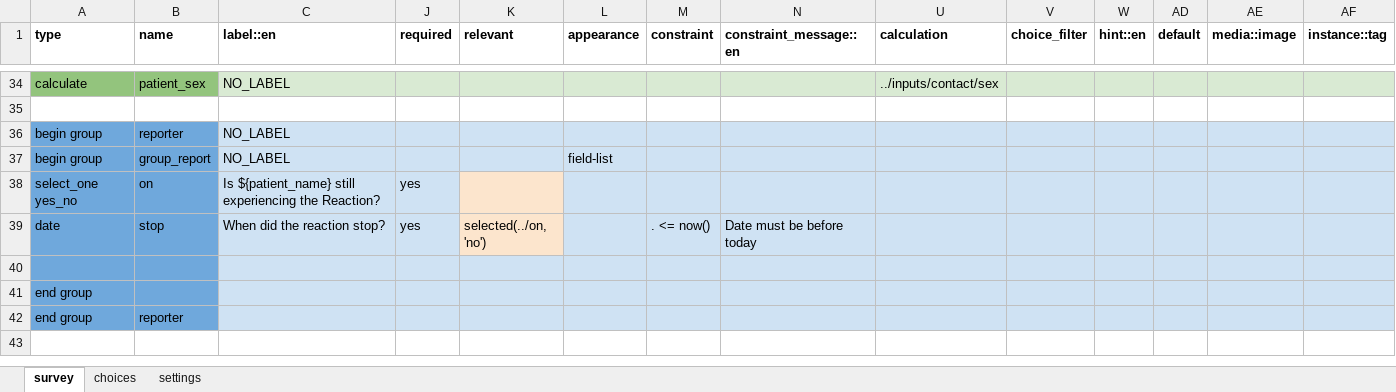
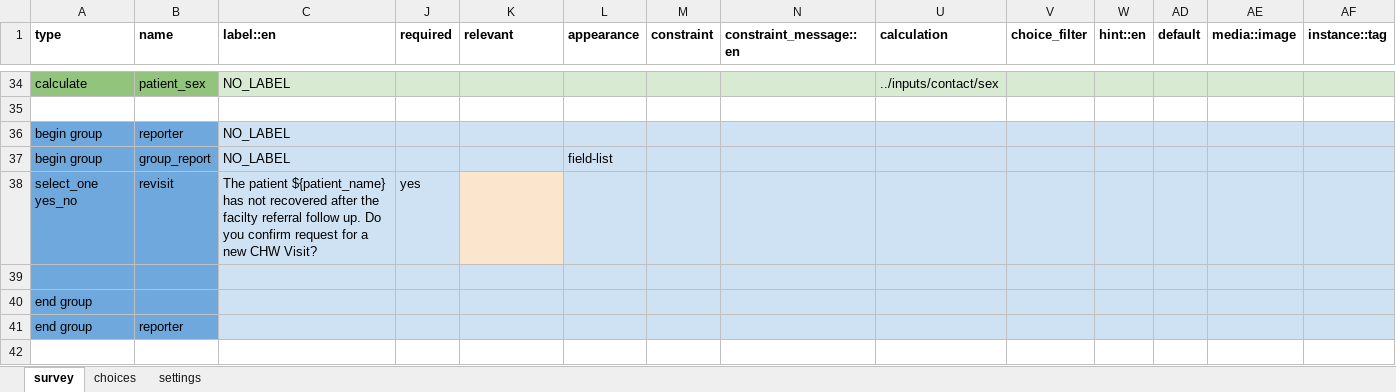
Before and after one commit to IntelliSOFT-Consulting/cht_pvers, an Excel workbook: cht_app/forms/app/follow.xlsx, sheet survey, drawn as a sheet; only a part is shown, gaps mark what is left out; values as stored, in another font and other column widths than the file's, no borders; charts and pictures not drawn; rows hold the shown columns only; the diff names each change by its address in the sheet, - before the commit and + after, or states it on an @@ line.

Commit message:
confirmation

```diff
--- a/cht_app/forms/app/follow.xlsx (sheet survey)
+++ b/cht_app/forms/app/follow.xlsx (sheet survey)
-B38 (name): on
+B38 (name): revisit
-C38 (label::en): Is ${patient_name} still experiencing the Reaction?
+C38 (label::en): The patient ${patient_name} has not recovered after the facilty referral follow up. Do you confirm request for a new CHW Visit?
-row 39: date | stop | When did the reaction stop? | yes | selected(../on, 'no') |  | . <= now() | Date must be before today
```
Also changed, not shown: sheet settings, cht_app/forms/app/assessment.xlsx, cht_app/forms/app/padr.xlsx, 19 other files.
